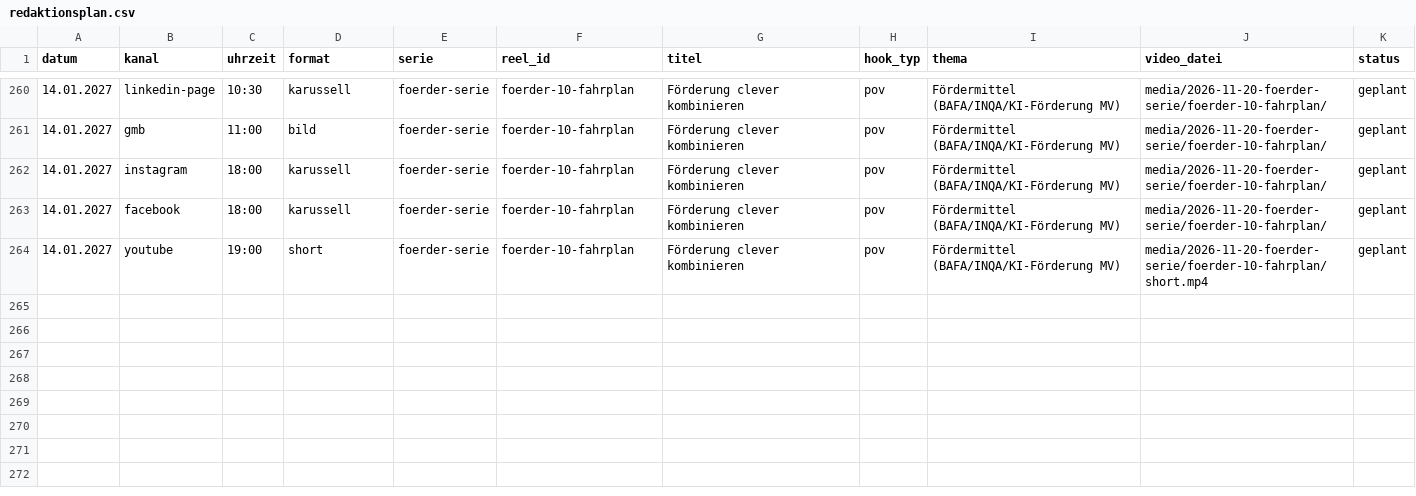
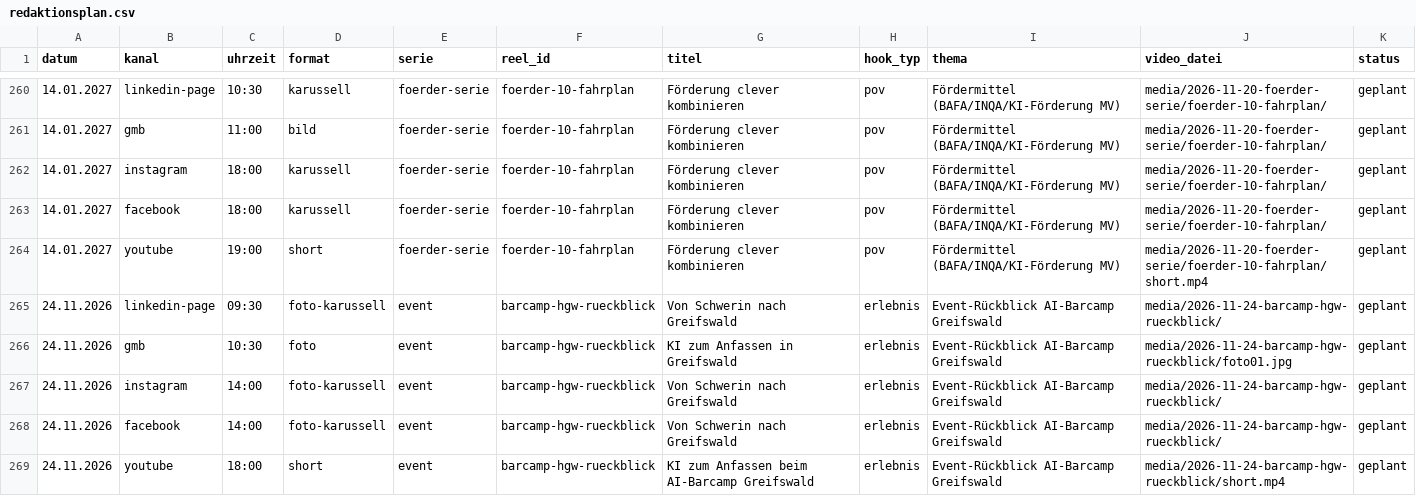
Before and after one commit to muhamedalahmed/bettersorted-reels, a CSV file: tooling/performance/redaktionsplan.csv, drawn as a sheet; only a part is shown, gaps mark what is left out.

```diff
--- a/tooling/performance/redaktionsplan.csv
+++ b/tooling/performance/redaktionsplan.csv
@@ -264 +264,6 @@ datum,kanal,uhrzeit,format,serie,reel_id,titel,hook_typ,thema,video_datei,status
 14.01.2027,youtube,19:00,short,foerder-serie,foerder-10-fahrplan,Förderung clever kombinieren,pov,Fördermittel (BAFA/INQA/KI-Förderung MV),media/2026-11-20-foerder-serie/foerder-10-fahrplan/short.mp4,geplant
+24.11.2026,linkedin-page,09:30,foto-karussell,event,barcamp-hgw-rueckblick,Von Schwerin nach Greifswald,erlebnis,Event-Rückblick AI-Barcamp Greifswald,media/2026-11-24-barcamp-hgw-rueckblick/,geplant
+24.11.2026,gmb,10:30,foto,event,barcamp-hgw-rueckblick,KI zum Anfassen in Greifswald,erlebnis,Event-Rückblick AI-Barcamp Greifswald,media/2026-11-24-barcamp-hgw-rueckblick/foto01.jpg,geplant
+24.11.2026,instagram,14:00,foto-karussell,event,barcamp-hgw-rueckblick,Von Schwerin nach Greifswald,erlebnis,Event-Rückblick AI-Barcamp Greifswald,media/2026-11-24-barcamp-hgw-rueckblick/,geplant
+24.11.2026,facebook,14:00,foto-karussell,event,barcamp-hgw-rueckblick,Von Schwerin nach Greifswald,erlebnis,Event-Rückblick AI-Barcamp Greifswald,media/2026-11-24-barcamp-hgw-rueckblick/,geplant
+24.11.2026,youtube,18:00,short,event,barcamp-hgw-rueckblick,KI zum Anfassen beim AI-Barcamp Greifswald,erlebnis,Event-Rückblick AI-Barcamp Greifswald,media/2026-11-24-barcamp-hgw-rueckblick/short.mp4,geplant
```
